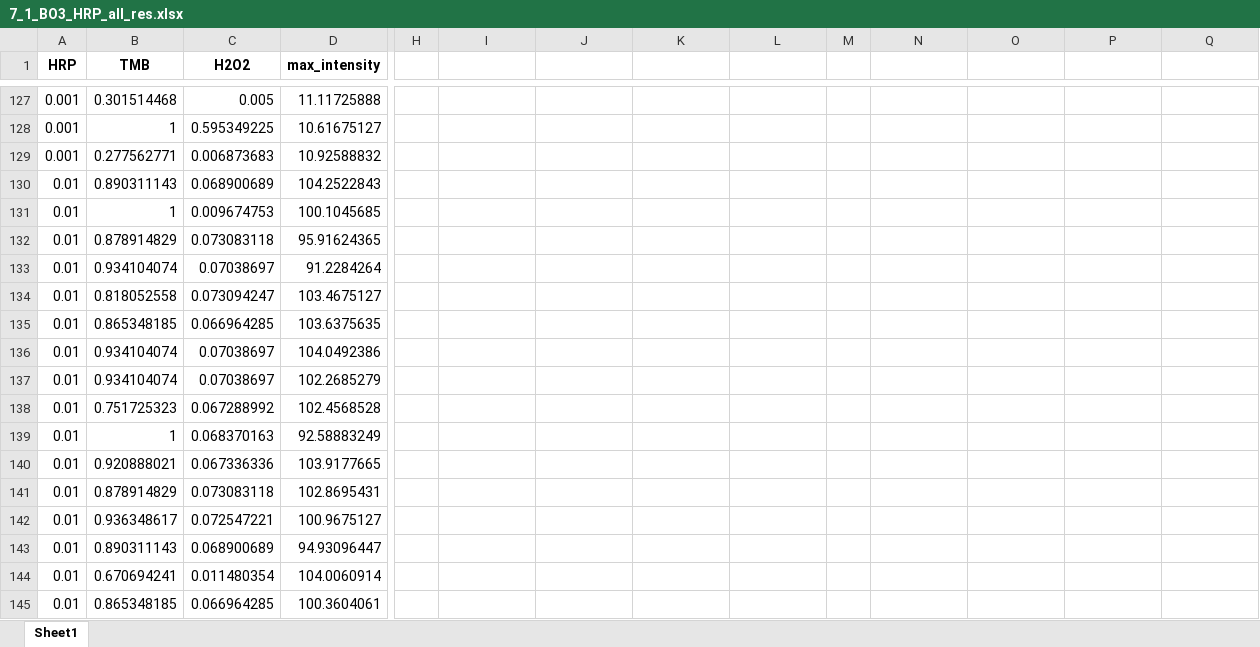
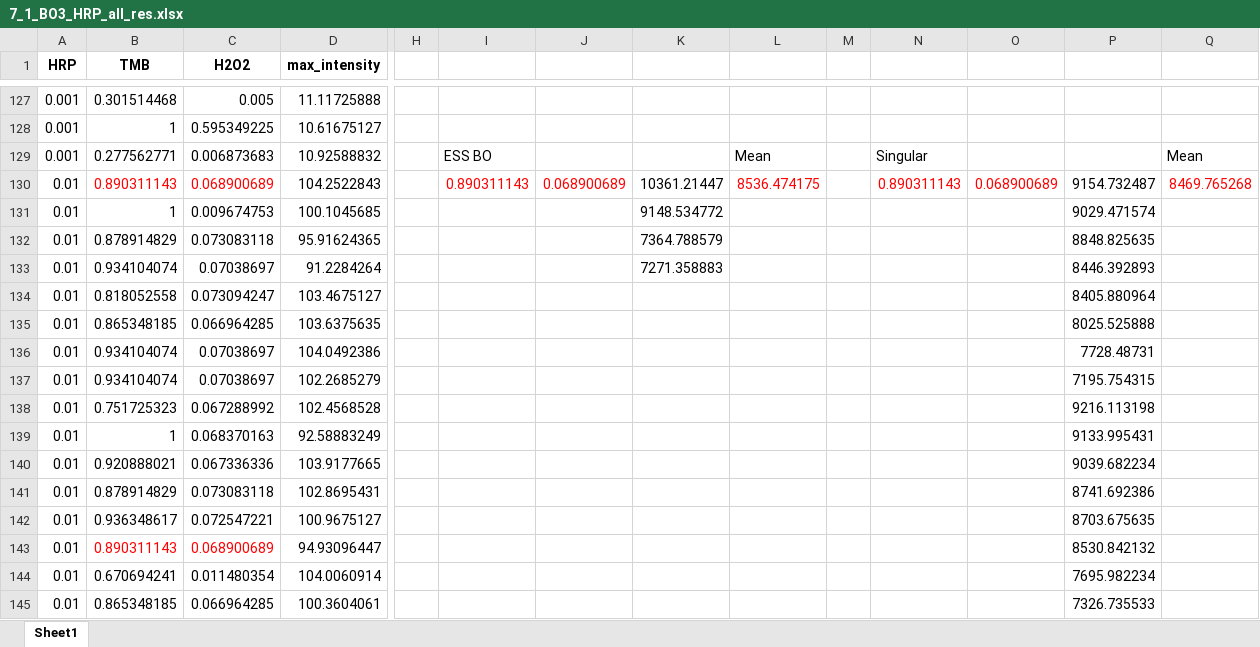
Before and after one commit to Zeisig0115/Adaptable_Microarray_Platform_Enables_Rapid_Bayesian_Optimization_for_High_Dimensional_Searching, an Excel workbook: logs/Jul_1_full_log/7_1_BO3_HRP_all_res.xlsx, sheet Sheet1, drawn as a sheet; only a part is shown, gaps mark what is left out; values as stored, in another font and other column widths than the file's, no borders; the diff covers the shown part only; the diff names each change by its address in the sheet, - before the commit and + after, or states it on an @@ line.

```diff
--- a/logs/Jul_1_full_log/7_1_BO3_HRP_all_res.xlsx (sheet Sheet1)
+++ b/logs/Jul_1_full_log/7_1_BO3_HRP_all_res.xlsx (sheet Sheet1)
-I129: (empty)
+I129: ESS BO
-L129: (empty)
+L129: Mean
-N129: (empty)
+N129: Singular
-Q129: (empty)
+Q129: Mean
-B130:C130 text colour: black
+B130:C130 text colour: #FF0000
-I130: (empty)
+I130: 0.890311143
-J130: (empty)
+J130: 0.068900689
-K130: (empty)
+K130: 10361.21447
-L130: (empty)
+L130: 8536.474175
-N130: (empty)
+N130: 0.890311143
-O130: (empty)
+O130: 0.068900689
-P130: (empty)
+P130: 9154.732487
-Q130: (empty)
+Q130: 8469.765268
-K131: (empty)
+K131: 9148.534772
-P131: (empty)
+P131: 9029.471574
-K132: (empty)
+K132: 7364.788579
-P132: (empty)
+P132: 8848.825635
-K133: (empty)
+K133: 7271.358883
-P133: (empty)
+P133: 8446.392893
-P134: (empty)
+P134: 8405.880964
-P135: (empty)
+P135: 8025.525888
-P136: (empty)
+P136: 7728.48731
-P137: (empty)
+P137: 7195.754315
-P138: (empty)
+P138: 9216.113198
-P139: (empty)
+P139: 9133.995431
-P140: (empty)
+P140: 9039.682234
-P141: (empty)
+P141: 8741.692386
-P142: (empty)
+P142: 8703.675635
-B143:C143 text colour: black
+B143:C143 text colour: #FF0000
-P143: (empty)
+P143: 8530.842132
-P144: (empty)
+P144: 7695.982234
-P145: (empty)
+P145: 7326.735533
```
Also changed, not shown: 62 edited cells and cell formats elsewhere in this sheet, 32 other files.
